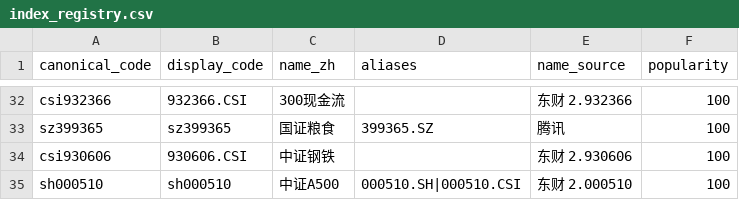
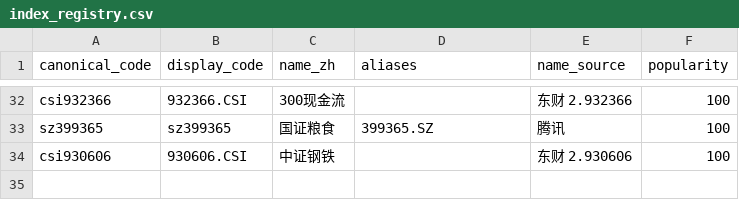
Before and after one commit to trouvai11e/daily_stock_analysis, a CSV file: scripts/stock_index_seeds/index_registry.csv, drawn as a sheet; only a part is shown, gaps mark what is left out.

Commit message:
Revert "Add new index entry for 中证A500"
This reverts commit f56bd9883ec5feabc0438ff56e5671a9cdd0c2f3.

```diff
--- a/scripts/stock_index_seeds/index_registry.csv
+++ b/scripts/stock_index_seeds/index_registry.csv
@@ -34,2 +34 @@ sz399365,sz399365,国证粮食,399365.SZ,腾讯,100
 csi930606,930606.CSI,中证钢铁,,东财 2.930606,100
-sh000510,sh000510,中证A500,000510.SH|000510.CSI,东财 2.000510,100
```
